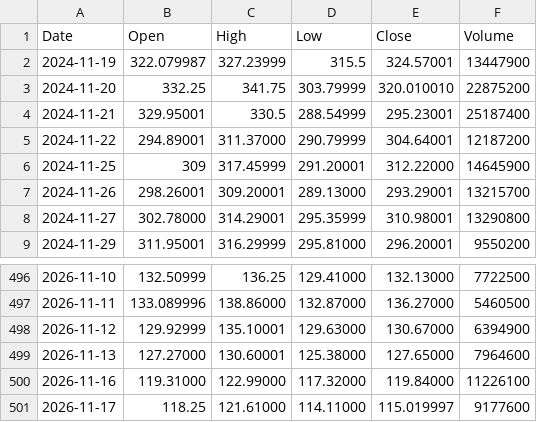
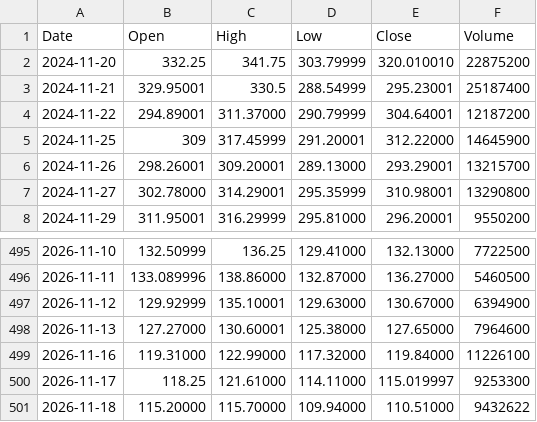
Before and after one commit to pavlyku-ux/ibi-data, a CSV file: data/COIN.csv, drawn as a sheet; only a part is shown, gaps mark what is left out.

Commit message:
COIN 2026-11-19

```diff
--- a/data/COIN.csv
+++ b/data/COIN.csv
@@ -1,3 +1,2 @@
 Date,Open,High,Low,Close,Volume
-2024-11-19,322.079987,327.23999,315.5,324.57001,13447900
 2024-11-20,332.25,341.75,303.79999,320.010010,22875200
@@ -500,2 +499,3 @@ Date,Open,High,Low,Close,Volume
 2026-11-16,119.31000,122.99000,117.32000,119.84000,11226100
-2026-11-17,118.25,121.61000,114.11000,115.019997,9177600
+2026-11-17,118.25,121.61000,114.11000,115.019997,9253300
+2026-11-18,115.20000,115.70000,109.94000,110.51000,9432622
```
